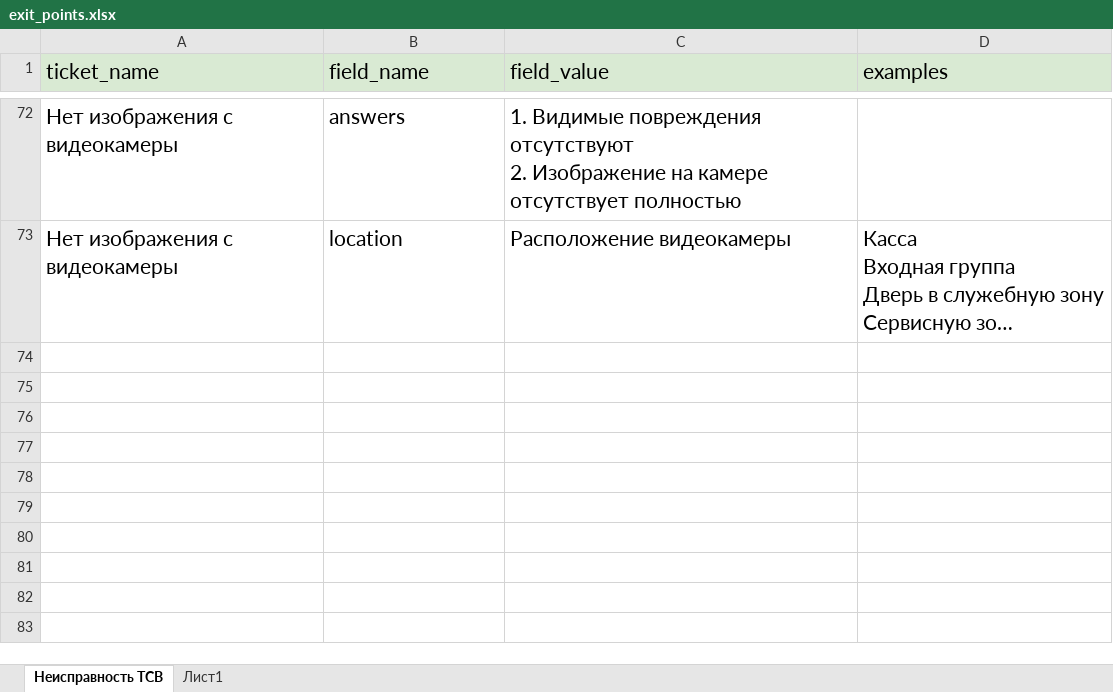
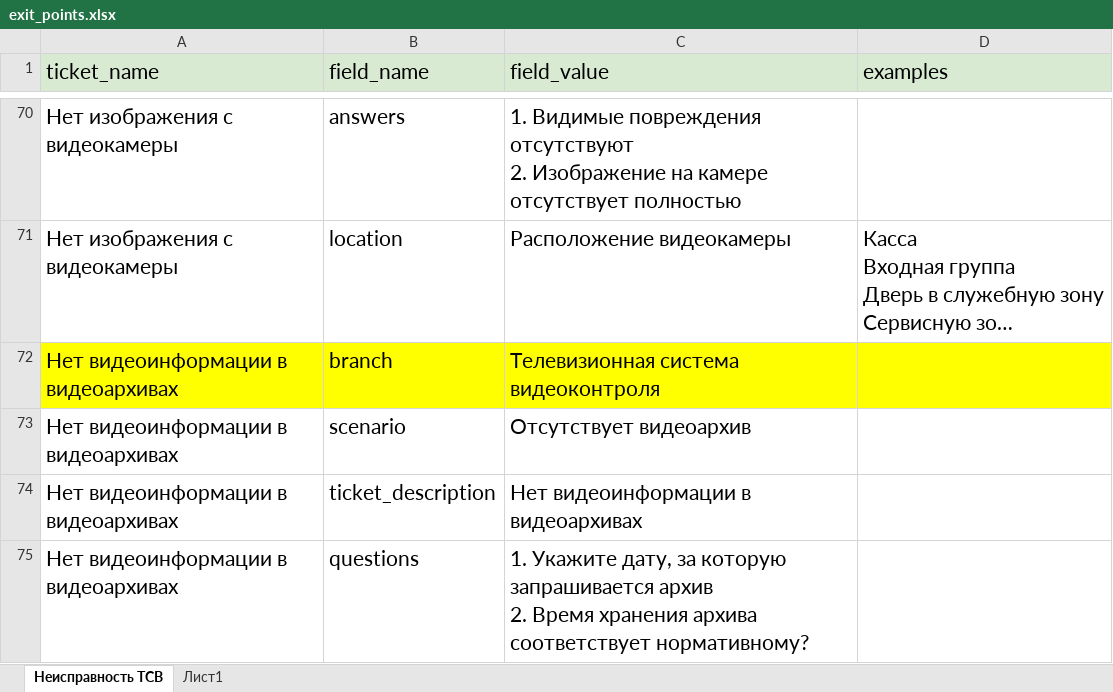
Before and after one commit to Ne-minus/agent_TSO, an Excel workbook: data/scenario/docs/exit_points.xlsx, sheet Неисправность ТСВ, drawn as a sheet; only a part is shown, gaps mark what is left out; long unchanged cells end in …; values as stored, in another font and other column widths than the file's, no borders; charts and pictures not drawn; ↵ is a line break in a cell; the diff covers the shown part only; the diff names each change by its address in the sheet, - before the commit and + after, or states it on an @@ line.

```diff
--- a/data/scenario/docs/exit_points.xlsx (sheet Неисправность ТСВ)
+++ b/data/scenario/docs/exit_points.xlsx (sheet Неисправность ТСВ)
+row 72: Нет видеоинформации в видеоархивах | branch | Телевизионная система видеоконтроля
+row 73: Нет видеоинформации в видеоархивах | scenario | Отсутствует видеоархив
+row 74: Нет видеоинформации в видеоархивах | ticket_description | Нет видеоинформации в видеоархивах
+row 75: Нет видеоинформации в видеоархивах | questions | 1. Укажите дату, за которую запрашивается архив ↵ 2. Время хранения архива соответствует нормативному?
```
Also changed, not shown: 3 added rows and 2 removed rows elsewhere in this sheet, 9 other files.
